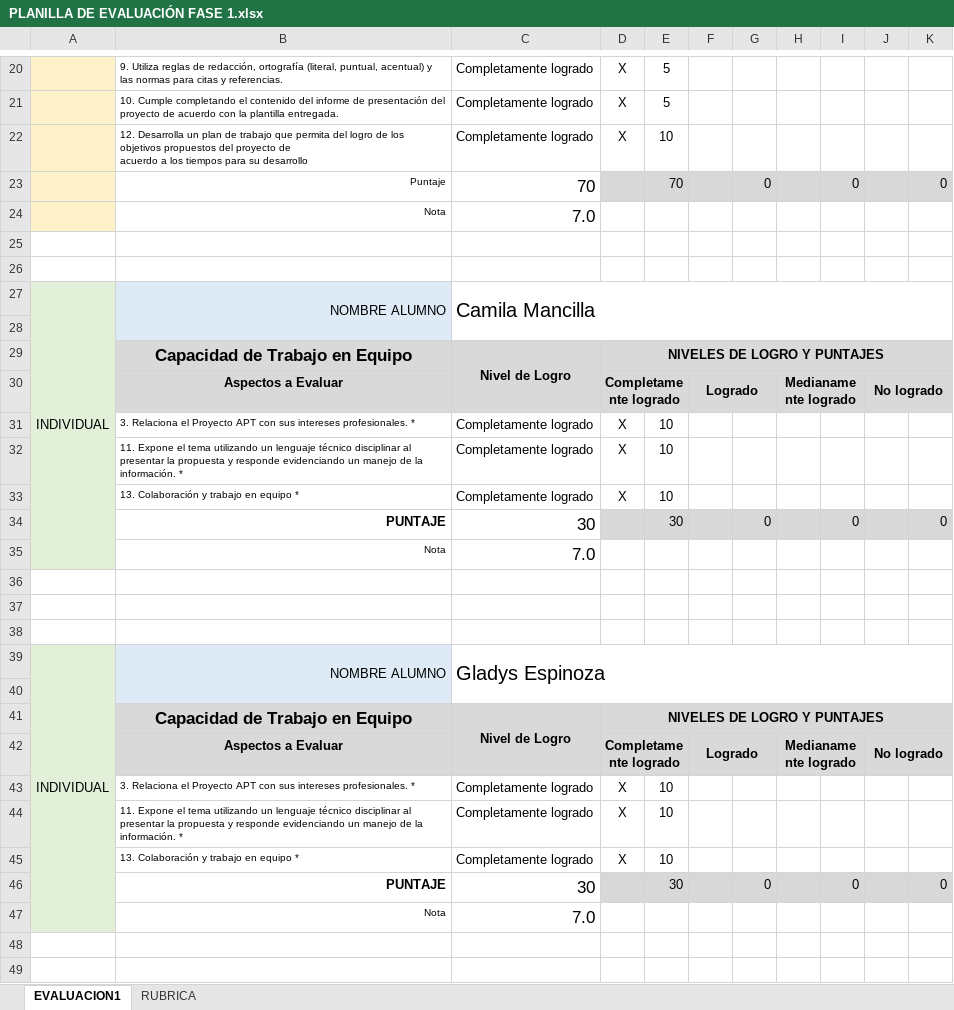
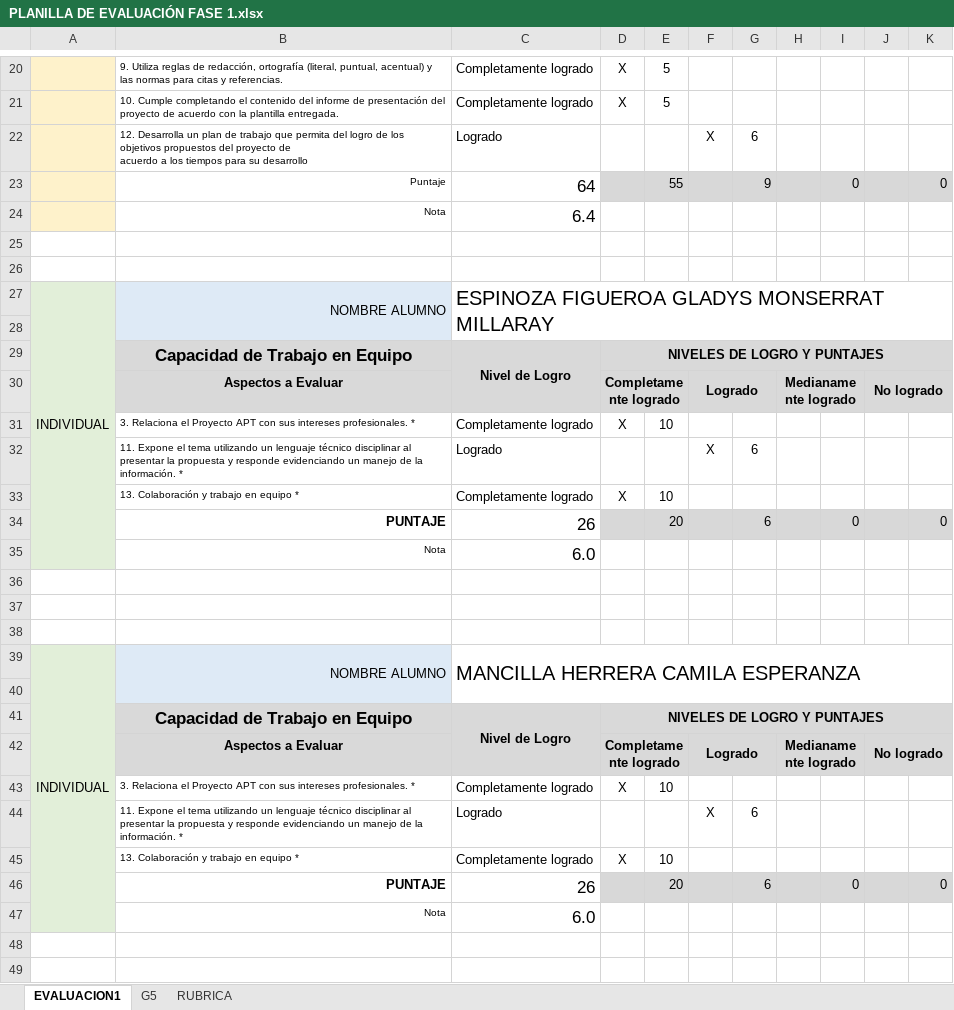
Before and after one commit to cammancilla/ProyectoCapstone_800D, an Excel workbook: AV_AM_800-Grupo5/Fase 1/Evidencias Grupales/PLANILLA DE EVALUACIÓN FASE 1.xlsx, sheet EVALUACION1, drawn as a sheet; only a part is shown, gaps mark what is left out; values as stored, in another font and other column widths than the file's, no borders; charts and pictures and conditional formats not drawn; removed rows and columns are numbered as before the commit, all else as after; ↵ is a line break in a cell; the diff covers the shown part only; the diff names each change by its address in the sheet, - before the commit and + after, or states it on an @@ line.

```diff
--- a/AV_AM_800-Grupo5/Fase 1/Evidencias Grupales/PLANILLA DE EVALUACIÓN FASE 1.xlsx (sheet EVALUACION1)
+++ b/AV_AM_800-Grupo5/Fase 1/Evidencias Grupales/PLANILLA DE EVALUACIÓN FASE 1.xlsx (sheet EVALUACION1)
+sheet tab: G5
-row 22:  | 12. Desarrolla un plan de trabajo que permita del logro de los objetivos propuestos del proyecto de ↵ acuerdo a los tiempos para su desarrollo | Completamente logrado | X | 10
-row 23:  | Puntaje | 70 |  | 70 |  | 0 |  | 0 |  | 0
-row 24:  | Nota | 7.0
+row 22:  | 12. Desarrolla un plan de trabajo que permita del logro de los objetivos propuestos del proyecto de ↵ acuerdo a los tiempos para su desarrollo | Logrado |  |  | X | 6
+row 23:  | Puntaje | 64 |  | 55 |  | 9 |  | 0 |  | 0
+row 24:  | Nota | 6.4
-C27: Camila Mancilla
+C27: ESPINOZA FIGUEROA GLADYS MONSERRAT MILLARAY
-row 32:  | 11. Expone el tema utilizando un lenguaje técnico disciplinar al presentar la propuesta y responde evidenciando un manejo de la información. * | Completamente logrado | X | 10
+row 32:  | 11. Expone el tema utilizando un lenguaje técnico disciplinar al presentar la propuesta y responde evidenciando un manejo de la información. * | Logrado |  |  | X | 6
-C34: 30
+C34: 26
-E34: 30
+E34: 20
-G34: 0
+G34: 6
-C35: 7.0
+C35: 6.0
-C39: Gladys Espinoza
+C39: MANCILLA HERRERA CAMILA ESPERANZA
-row 44:  | 11. Expone el tema utilizando un lenguaje técnico disciplinar al presentar la propuesta y responde evidenciando un manejo de la información. * | Completamente logrado | X | 10
+row 44:  | 11. Expone el tema utilizando un lenguaje técnico disciplinar al presentar la propuesta y responde evidenciando un manejo de la información. * | Logrado |  |  | X | 6
-C46: 30
+C46: 26
-E46: 30
+E46: 20
-G46: 0
+G46: 6
-C47: 7.0
+C47: 6.0
```
Also changed, not shown: 3 added rows, 3 removed rows, 4 edited cells and cell formats elsewhere in this sheet, charts or pictures.
